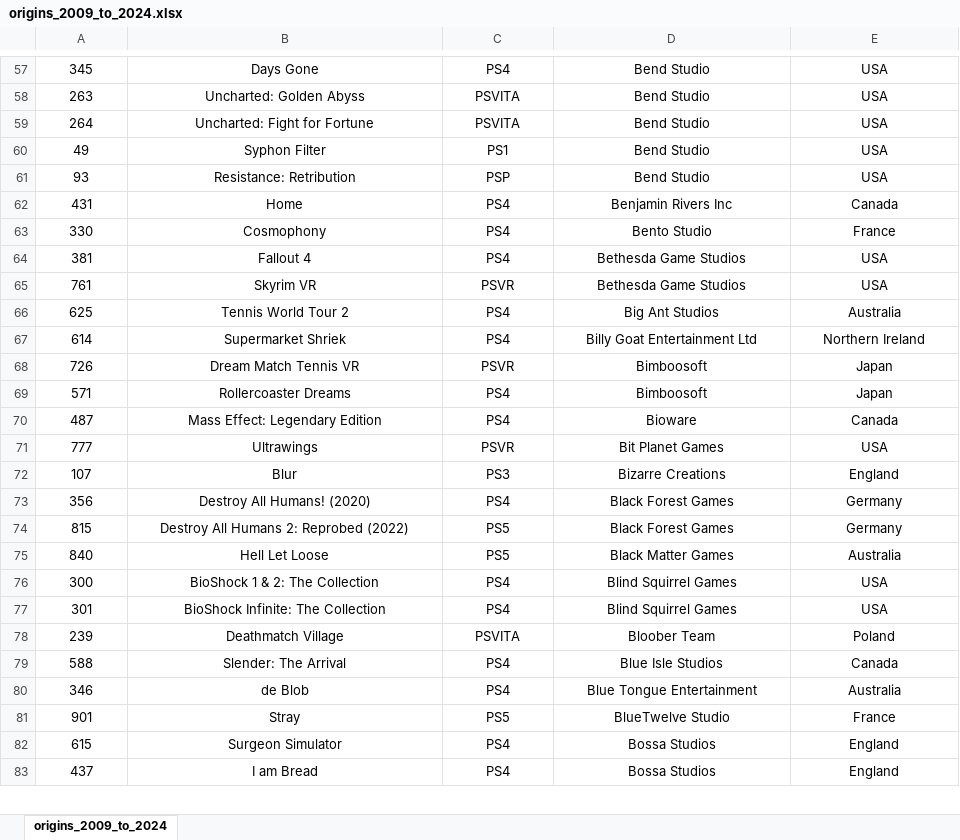
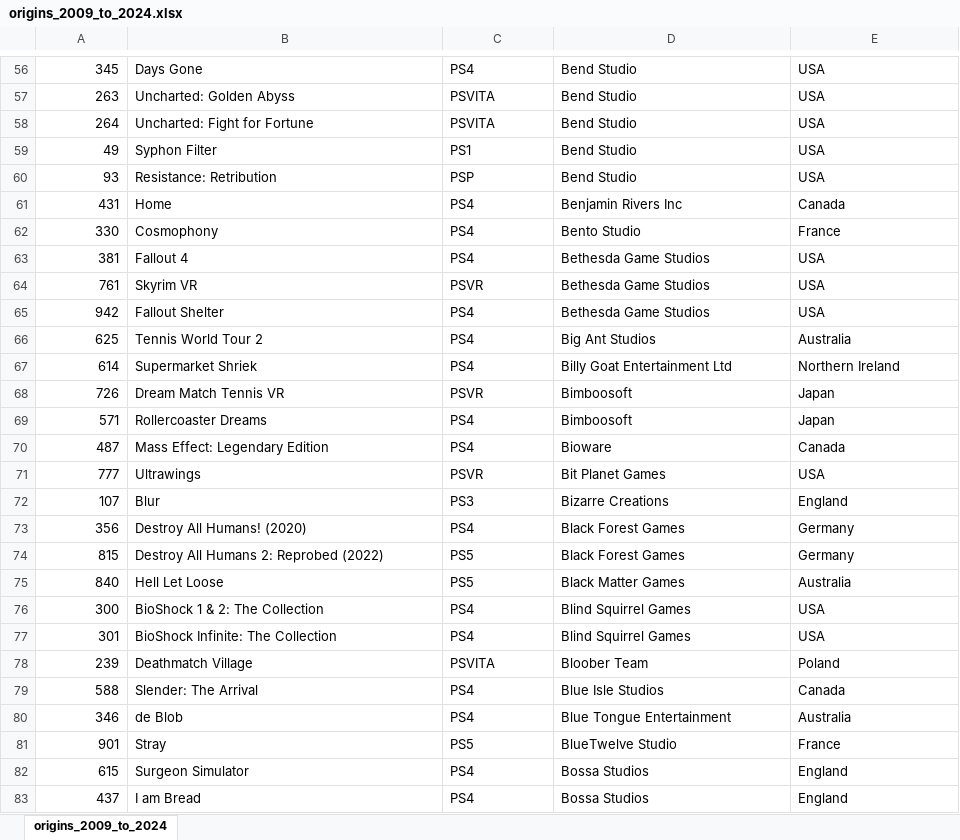
Before and after one commit to hoffjager/databases, an Excel workbook: playstation/output/origins_2009_to_2024.xlsx, sheet origins_2009_to_2024, drawn as a sheet; only a part is shown, gaps mark what is left out; values as stored, in another font and other column widths than the file's, no borders; charts and pictures not drawn; addresses are those after the commit; the diff covers the shown part only; the diff names each change by its address in the sheet, - before the commit and + after, or states it on an @@ line.

```diff
--- a/playstation/output/origins_2009_to_2024.xlsx (sheet origins_2009_to_2024)
+++ b/playstation/output/origins_2009_to_2024.xlsx (sheet origins_2009_to_2024)
-A56:A64 alignment: center
+A56:A64 alignment: right
-B56:E64 alignment: center
+B56:E64 alignment: left
+row 65: 942 | Fallout Shelter | PS4 | Bethesda Game Studios | USA
-A66:A83 alignment: center
+A66:A83 alignment: right
-B66:E83 alignment: center
+B66:E83 alignment: left
```
Also changed, not shown: 1 added row, 1 removed row and cell formats elsewhere in this sheet, playstation/output/analytics.xlsx, playstation/output/complete_database.xlsx, 19 other files.
